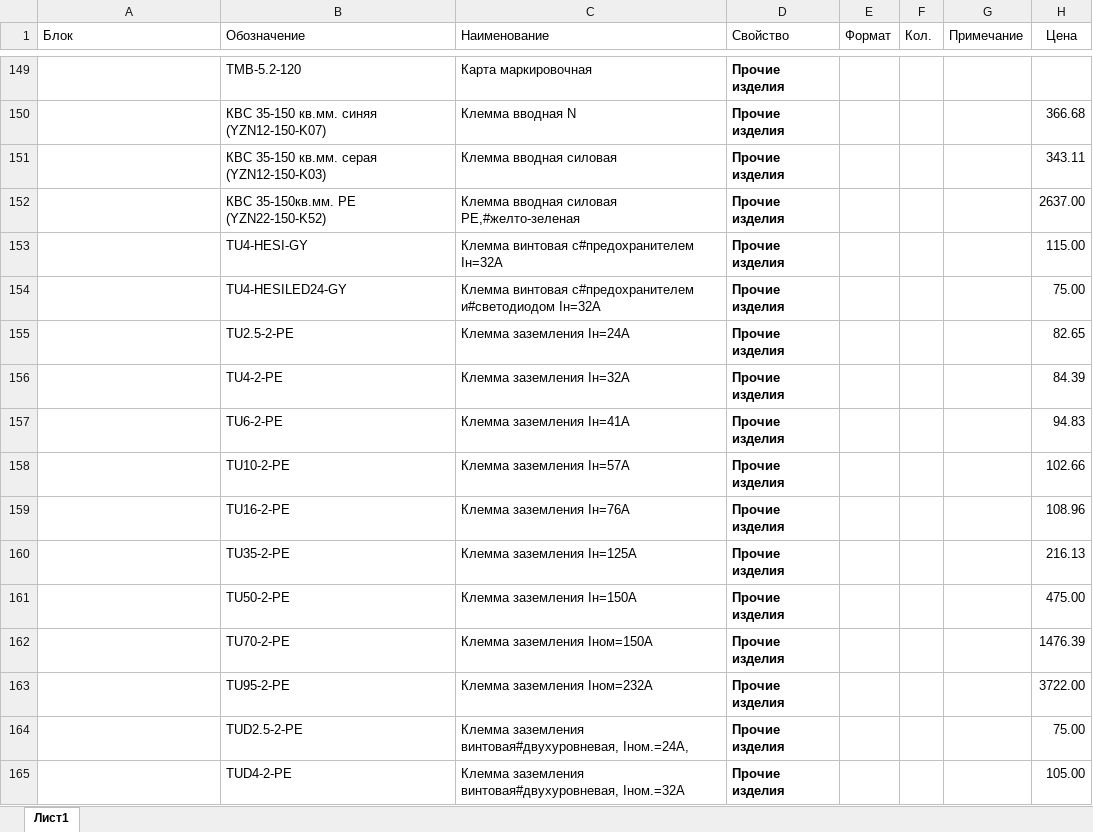
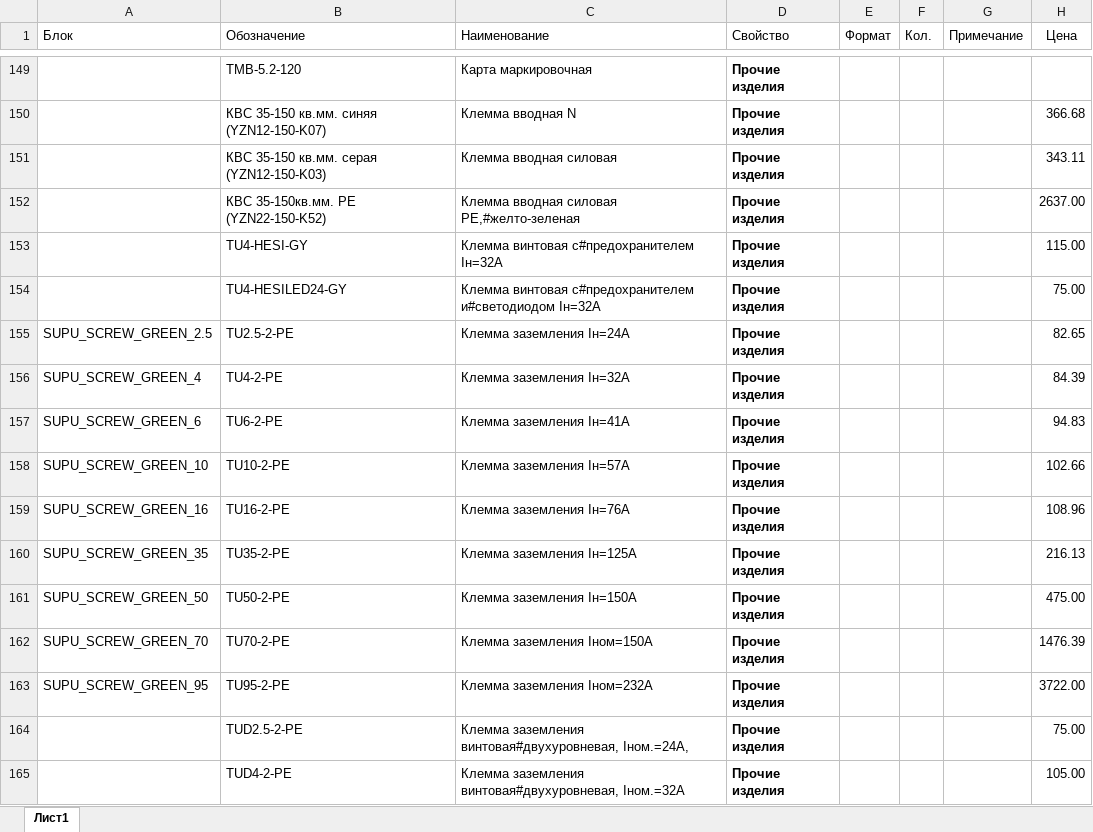
Before and after one commit to Gashmen/SpecMashJB, an Excel workbook: src/bd/BOM/bom.xlsx, sheet Лист1, drawn as a sheet; only a part is shown, gaps mark what is left out; values as stored, in another font and other column widths than the file's, no borders; the diff covers the shown part only; the diff names each change by its address in the sheet, - before the commit and + after, or states it on an @@ line.

```diff
--- a/src/bd/BOM/bom.xlsx (sheet Лист1)
+++ b/src/bd/BOM/bom.xlsx (sheet Лист1)
-A155 (Блок): (empty)
+A155 (Блок): SUPU_SCREW_GREEN_2.5
-A156 (Блок): (empty)
+A156 (Блок): SUPU_SCREW_GREEN_4
-A157 (Блок): (empty)
+A157 (Блок): SUPU_SCREW_GREEN_6
-A158 (Блок): (empty)
+A158 (Блок): SUPU_SCREW_GREEN_10
-A159 (Блок): (empty)
+A159 (Блок): SUPU_SCREW_GREEN_16
-A160 (Блок): (empty)
+A160 (Блок): SUPU_SCREW_GREEN_35
-A161 (Блок): (empty)
+A161 (Блок): SUPU_SCREW_GREEN_50
-A162 (Блок): (empty)
+A162 (Блок): SUPU_SCREW_GREEN_70
-A163 (Блок): (empty)
+A163 (Блок): SUPU_SCREW_GREEN_95
```
Also changed, not shown: 28 edited cells elsewhere in this sheet, 31 other files.
